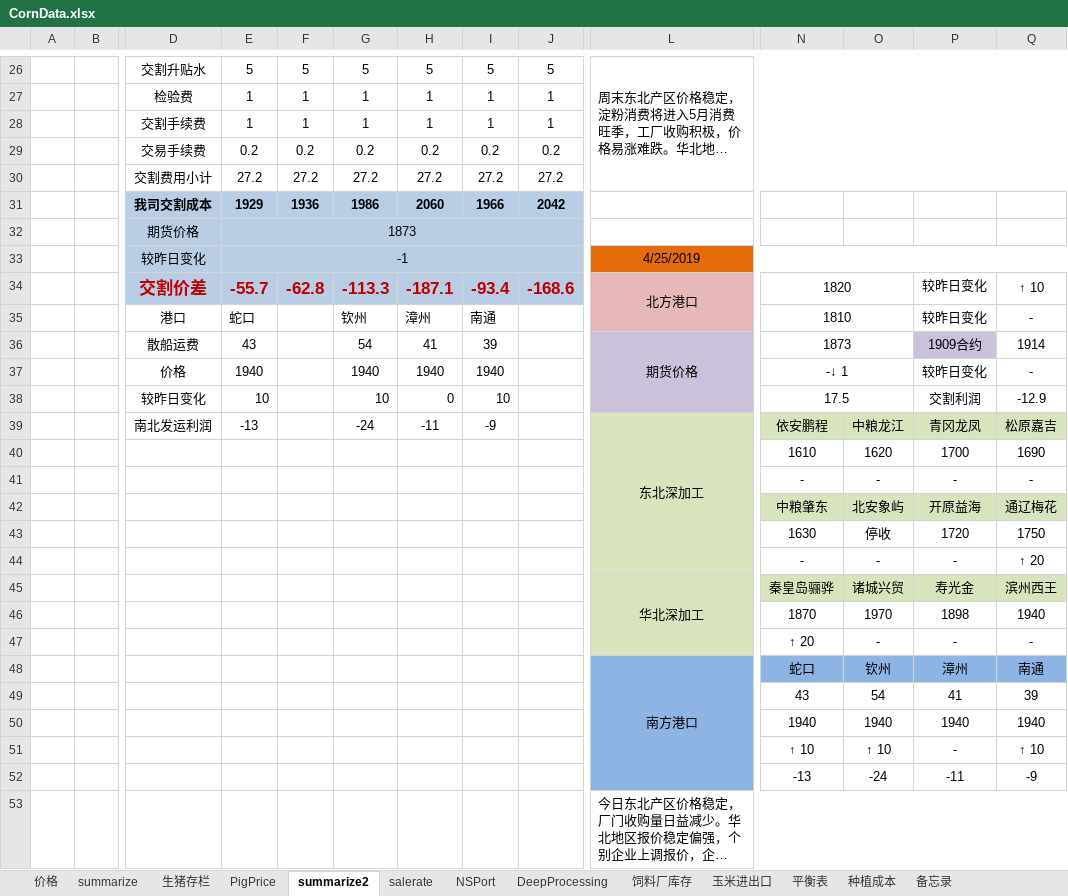
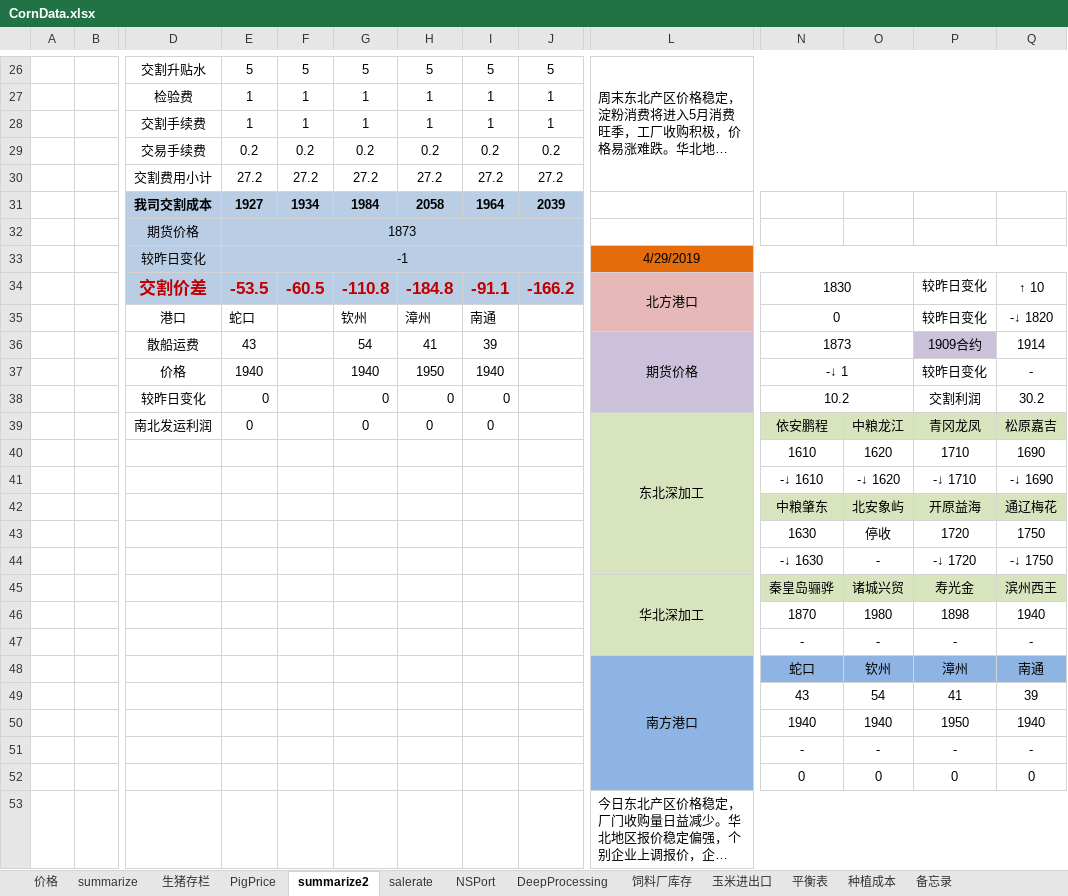
Before and after one commit to huqinghua109/fhzbWeb, an Excel workbook: report/CornData.xlsx, sheet summarize2, drawn as a sheet; only a part is shown, gaps mark what is left out; long unchanged cells end in …; values as stored, in another font and other column widths than the file's, no borders; removed rows and columns are numbered as before the commit, all else as after; rows hold the shown columns only; the diff covers the shown part only; the diff names each change by its address in the sheet, - before the commit and + after, or states it on an @@ line.

```diff
--- a/report/CornData.xlsx (sheet summarize2)
+++ b/report/CornData.xlsx (sheet summarize2)
-row 31:  |  | 我司交割成本 | 1929 | 1936 | 1986 | 2060 | 1966 | 2042
+row 31:  |  | 我司交割成本 | 1927 | 1934 | 1984 | 2058 | 1964 | 2039
-L33: 4/25/2019
+L33: 4/29/2019
-row 34:  |  | 交割价差 | -55.7 | -62.8 | -113.3 | -187.1 | -93.4 | -168.6 | 北方港口 | 1820 |  | 较昨日变化 | ↑ 10
+row 34:  |  | 交割价差 | -53.5 | -60.5 | -110.8 | -184.8 | -91.1 | -166.2 | 北方港口 | 1830 |  | 较昨日变化 | ↑ 10
-N35: 1810
+N35: 0
-Q35: -
+Q35: -↓ 1820
-H37: 1940
+H37: 1950
-row 38:  |  | 较昨日变化 | 10 |  | 10 | 0 | 10 |  |  | 17.5 |  | 交割利润 | -12.9
+row 38:  |  | 较昨日变化 | 0 |  | 0 | 0 | 0 |  |  | 10.2 |  | 交割利润 | 30.2
-E39: -13
+E39: 0
-G39: -24
+G39: 0
-H39: -11
+H39: 0
-I39: -9
+I39: 0
-P40: 1700
+P40: 1710
+row 41:  |  |  |  |  |  |  |  |  |  | -↓ 1610 | -↓ 1620 | -↓ 1710 | -↓ 1690
-row 44:  |  |  |  |  |  |  |  |  |  | - | - | - | ↑ 20
+row 44:  |  |  |  |  |  |  |  |  |  | -↓ 1630 | - | -↓ 1720 | -↓ 1750
-O46: 1970
+O46: 1980
-N47: ↑ 20
+N47: -
-P50: 1940
+P50: 1950
-row 51:  |  |  |  |  |  |  |  |  |  | ↑ 10 | ↑ 10 | - | ↑ 10
-row 52:  |  |  |  |  |  |  |  |  |  | -13 | -24 | -11 | -9
@@ row 41 moved to row 51: 较昨日变化 @@
+row 52:  |  |  |  |  |  |  |  |  |  | 0 | 0 | 0 | 0
```
Also changed, not shown: 1 added row, 1 removed row and 61 edited cells elsewhere in this sheet, sheet summarize, sheet 价格, sheet NSPort, charts or pictures, report/cleandata_basis.xlsx, 6 other files.
